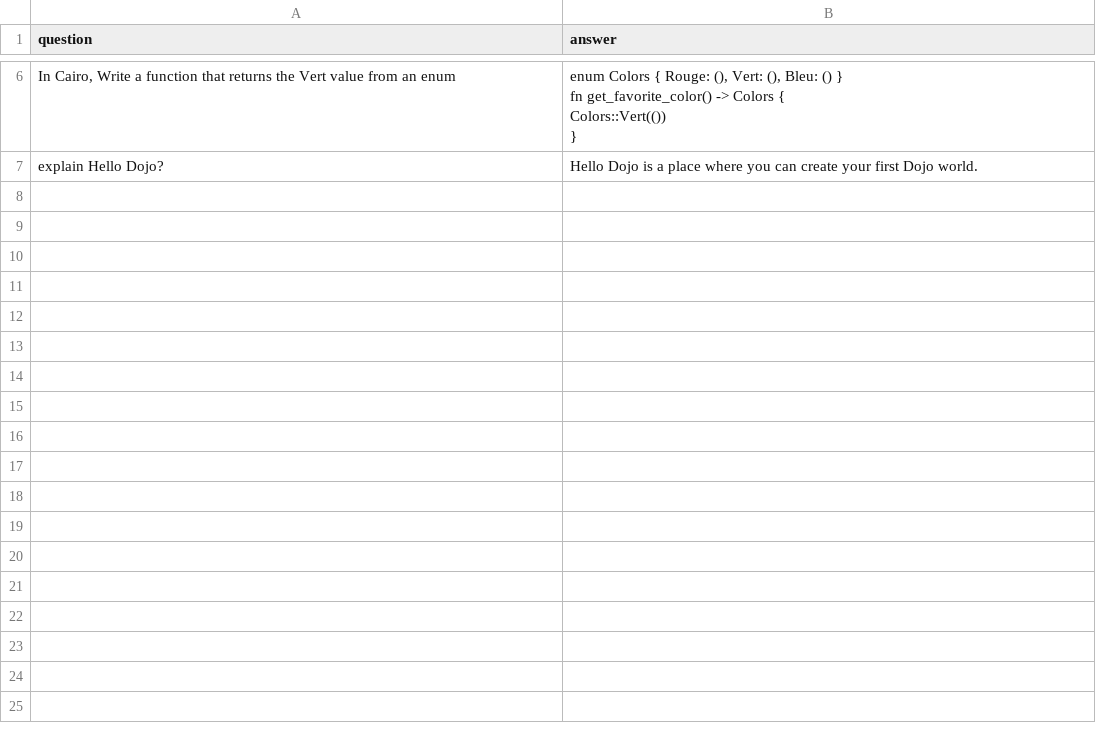
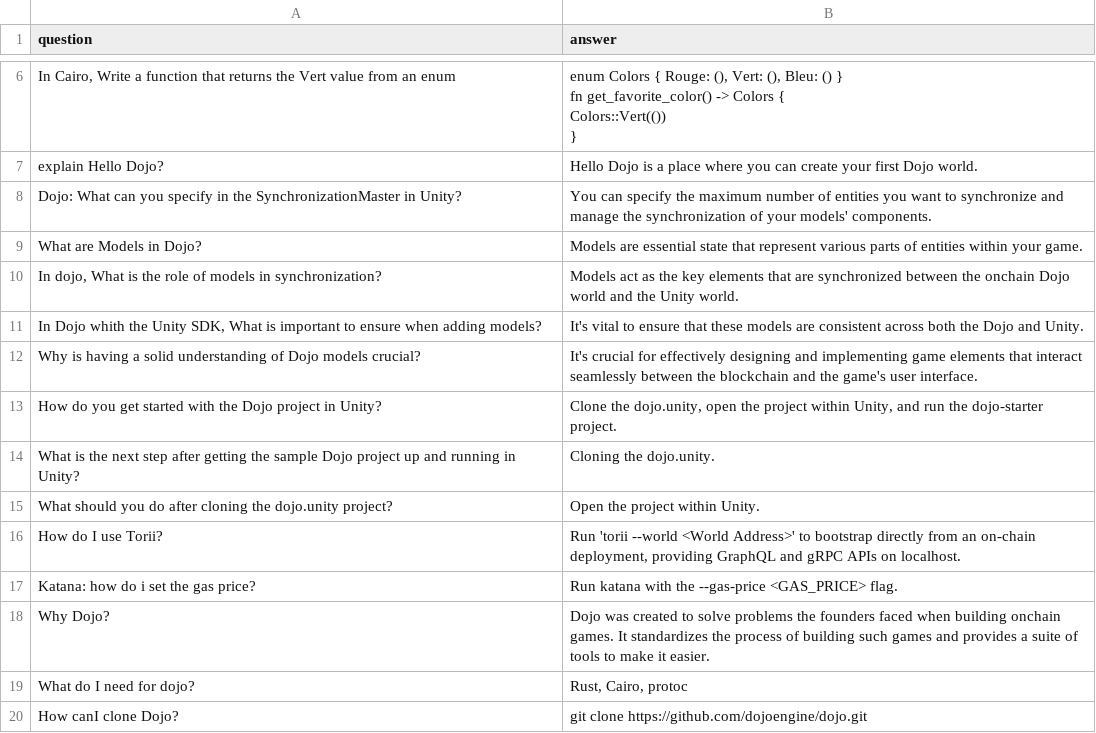
Before and after one commit to StarkWizard/cairo-llm, a CSV file: corpus_src/eval/cairo_eval.csv, drawn as a sheet; only a part is shown, gaps mark what is left out.

Commit message:
Correction of errors in corpus

```diff
--- a/corpus_src/eval/cairo_eval.csv
+++ b/corpus_src/eval/cairo_eval.csv
@@ -18 +18,14 @@ fn get_favorite_color() -> Colors {
 "explain  Hello Dojo?","Hello Dojo is a place where you can create your first Dojo world."
+"Dojo: What can you specify in the SynchronizationMaster in Unity?","You can specify the maximum number of entities you want to synchronize and manage the synchronization of your models' components."
+"What are Models in Dojo?","Models are essential state that represent various parts of entities within your game."
+"In dojo, What is the role of models in synchronization?","Models act as the key elements that are synchronized between the onchain Dojo world and the Unity world."
+"In Dojo whith the Unity SDK, What is important to ensure when adding models?","It's vital to ensure that these models are consistent across both the Dojo and Unity."
+"Why is having a solid understanding of Dojo models crucial?","It's crucial for effectively designing and implementing game elements that interact seamlessly between the blockchain and the game's user interface."
+"How do you get started with the Dojo project in Unity?","Clone the dojo.unity, open the project within Unity, and run the dojo-starter project."
+"What is the next step after getting the sample Dojo project up and running in Unity?","Cloning the dojo.unity."
+"What should you do after cloning the dojo.unity project?","Open the project within Unity."
+"How do I use Torii?","Run 'torii --world <World Address>' to bootstrap directly from an on-chain deployment, providing GraphQL and gRPC APIs on localhost."
+"Katana: how do i set the gas price?","Run katana with the --gas-price <GAS_PRICE> flag."
+"Why Dojo?","Dojo was created to solve problems the founders faced when building onchain games. It standardizes the process of building such games and provides a suite of tools to make it easier."
+"What do I need for dojo?","Rust, Cairo, protoc"
+"How canI clone Dojo?","git clone https://github.com/dojoengine/dojo.git"
```
Also changed, not shown: 3 other files.
